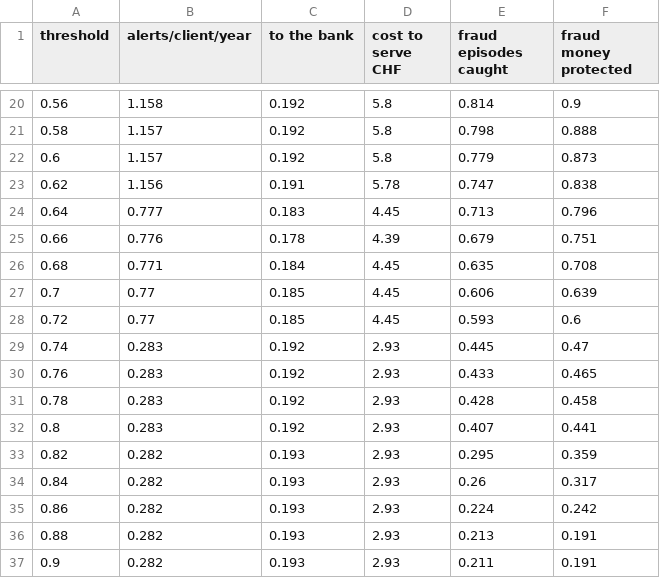
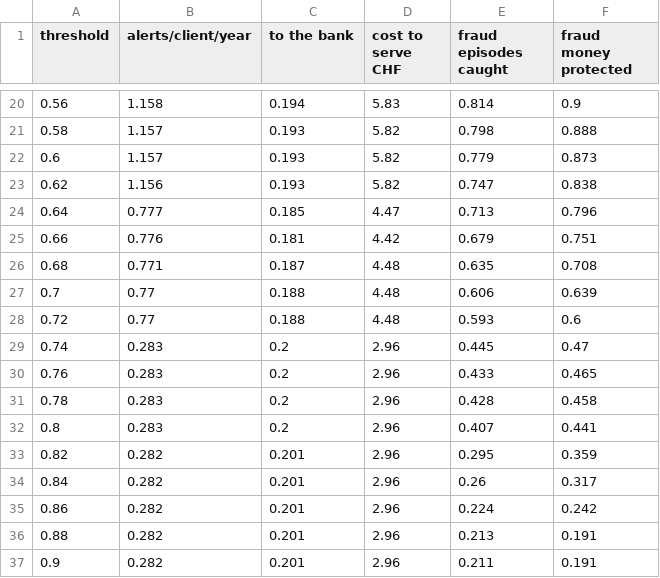
Before and after one commit to Amg-challenge/SENTINEL, a CSV file: backend/results/threshold_frontier.csv, drawn as a sheet; only a part is shown, gaps mark what is left out; the diff covers the shown part only.

```diff
--- a/backend/results/threshold_frontier.csv
+++ b/backend/results/threshold_frontier.csv
@@ -20,18 +20,18 @@ threshold,alerts/client/year,to the bank,cost to serve CHF,fraud episodes caught
-0.56,1.158,0.192,5.8,0.814,0.9
-0.58,1.157,0.192,5.8,0.798,0.888
-0.6,1.157,0.192,5.8,0.779,0.873
-0.62,1.156,0.191,5.78,0.747,0.838
-0.64,0.777,0.183,4.45,0.713,0.796
-0.66,0.776,0.178,4.39,0.679,0.751
-0.68,0.771,0.184,4.45,0.635,0.708
-0.7,0.77,0.185,4.45,0.606,0.639
-0.72,0.77,0.185,4.45,0.593,0.6
-0.74,0.283,0.192,2.93,0.445,0.47
-0.76,0.283,0.192,2.93,0.433,0.465
-0.78,0.283,0.192,2.93,0.428,0.458
-0.8,0.283,0.192,2.93,0.407,0.441
-0.82,0.282,0.193,2.93,0.295,0.359
-0.84,0.282,0.193,2.93,0.26,0.317
-0.86,0.282,0.193,2.93,0.224,0.242
-0.88,0.282,0.193,2.93,0.213,0.191
-0.9,0.282,0.193,2.93,0.211,0.191
+0.56,1.158,0.194,5.83,0.814,0.9
+0.58,1.157,0.193,5.82,0.798,0.888
+0.6,1.157,0.193,5.82,0.779,0.873
+0.62,1.156,0.193,5.82,0.747,0.838
+0.64,0.777,0.185,4.47,0.713,0.796
+0.66,0.776,0.181,4.42,0.679,0.751
+0.68,0.771,0.187,4.48,0.635,0.708
+0.7,0.77,0.188,4.48,0.606,0.639
+0.72,0.77,0.188,4.48,0.593,0.6
+0.74,0.283,0.2,2.96,0.445,0.47
+0.76,0.283,0.2,2.96,0.433,0.465
+0.78,0.283,0.2,2.96,0.428,0.458
+0.8,0.283,0.2,2.96,0.407,0.441
+0.82,0.282,0.201,2.96,0.295,0.359
+0.84,0.282,0.201,2.96,0.26,0.317
+0.86,0.282,0.201,2.96,0.224,0.242
+0.88,0.282,0.201,2.96,0.213,0.191
+0.9,0.282,0.201,2.96,0.211,0.191
```
Also changed, not shown: 32 edited cells elsewhere in this file, backend/results/sensitivity.csv, 34 other files.
